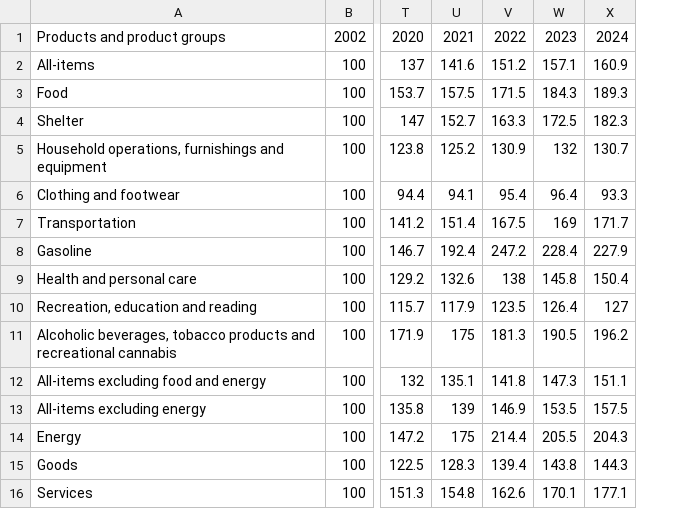
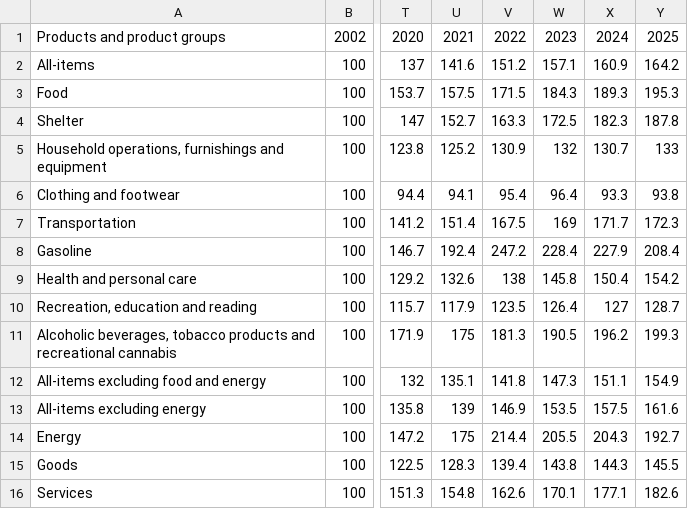
Before and after one commit to gbby/Teaching-Activities, a CSV file: data/1810000501-eng.csv, drawn as a sheet; only a part is shown, gaps mark what is left out; the diff names each change by its address in the sheet, - before the commit and + after, or states it on an @@ line.

```diff
--- a/data/1810000501-eng.csv
+++ b/data/1810000501-eng.csv
+column Y, rows 1-16: 2025 | 164.2 | 195.3 | 187.8 | 133 | 93.8 | 172.3 | 208.4 | 154.2 | 128.7 | 199.3 | 154.9 | 161.6 | 192.7 | 145.5 | 182.6
```
Also changed, not shown: data/cpi.csv, 7 other files.
